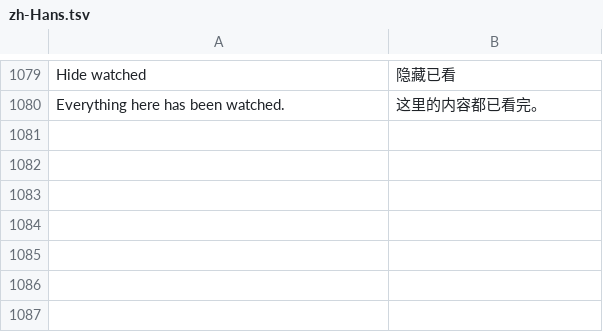
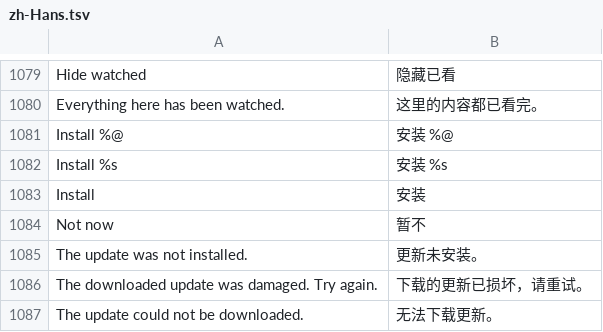
Before and after one commit to jonthomason/torrbaby, a TSV file: localization/zh-Hans.tsv, drawn as a sheet; only a part is shown, gaps mark what is left out; the diff names each change by its address in the sheet, - before the commit and + after, or states it on an @@ line.

```diff
--- a/localization/zh-Hans.tsv
+++ b/localization/zh-Hans.tsv
+row 1081: Install %@ | 安装 %@
+row 1082: Install %s | 安装 %s
+row 1083: Install | 安装
+row 1084: Not now | 暂不
+row 1085: The update was not installed. | 更新未安装。
+row 1086: The downloaded update was damaged. Try again. | 下载的更新已损坏，请重试。
+row 1087: The update could not be downloaded. | 无法下载更新。
```
Also changed, not shown: 17 other files.
